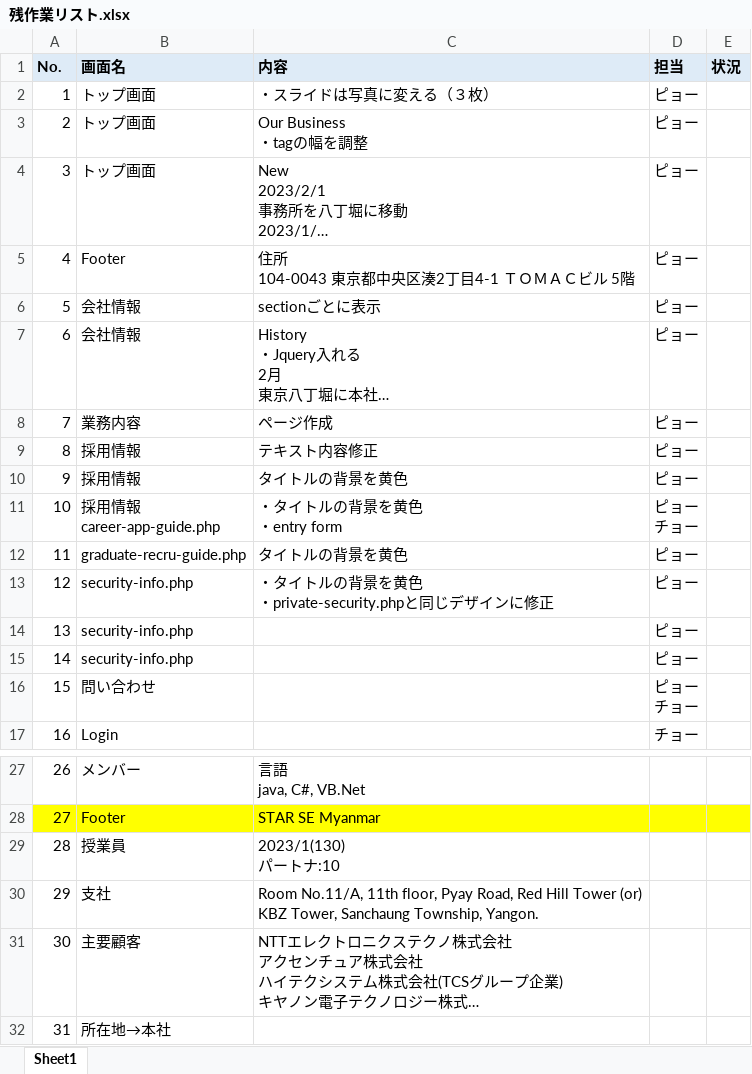
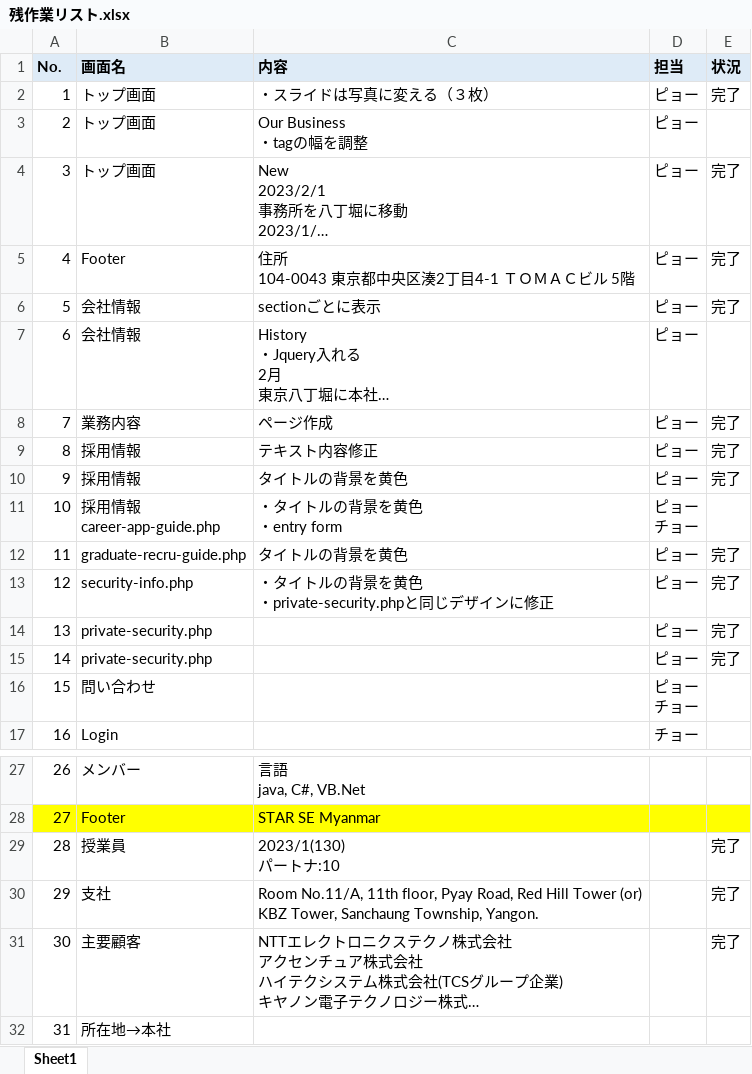
Before and after one commit to kyaw-starse/home-page, an Excel workbook: 残作業リスト.xlsx, sheet Sheet1, drawn as a sheet; only a part is shown, gaps mark what is left out; long unchanged cells end in …; values as stored, in another font and other column widths than the file's, no borders; charts and pictures not drawn; the diff names each change by its address in the sheet, - before the commit and + after, or states it on an @@ line.

```diff
--- a/残作業リスト.xlsx (sheet Sheet1)
+++ b/残作業リスト.xlsx (sheet Sheet1)
-E2 (状況): (empty)
+E2 (状況): 完了
-E4:E6 (状況): (empty)
+E4:E6 (状況): 完了
-E8:E10 (状況): (empty)
+E8:E10 (状況): 完了
-E12:E15 (状況): (empty)
+E12:E15 (状況): 完了
-B14:B15 (画面名): security-info.php
+B14:B15 (画面名): private-security.php
-E29:E31 (状況): (empty)
+E29:E31 (状況): 完了
```
Also changed, not shown: 6 other files.
